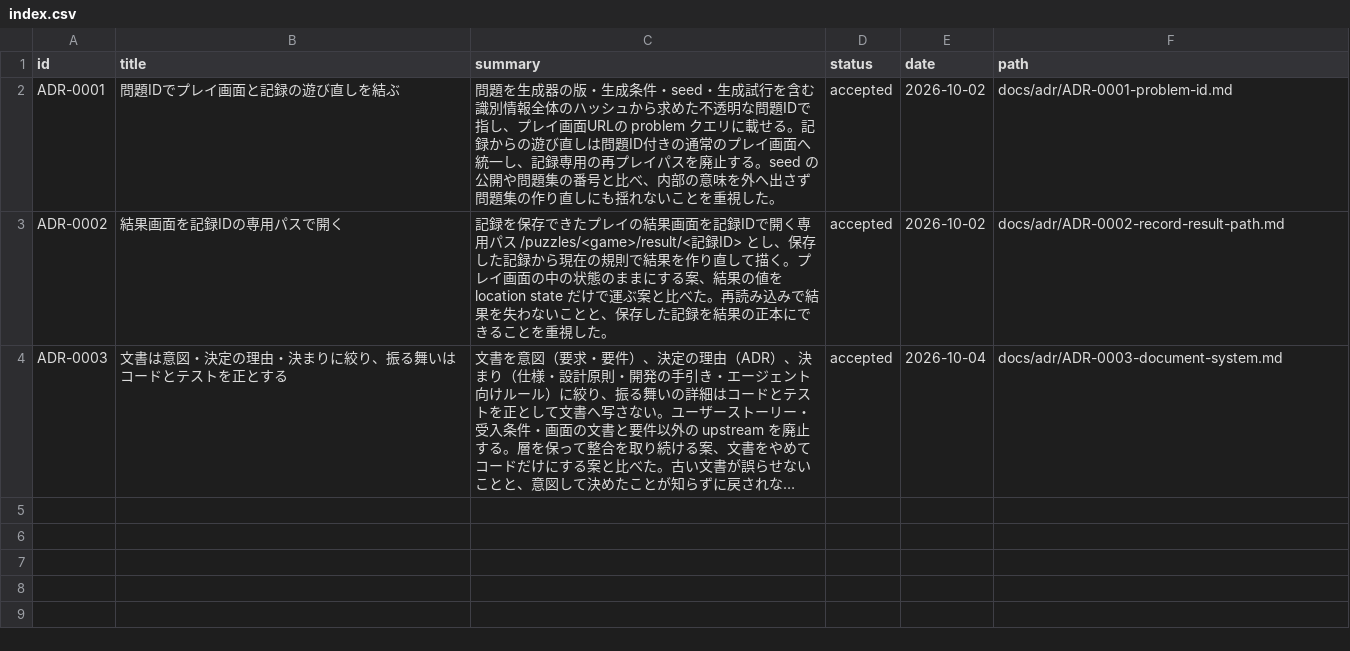
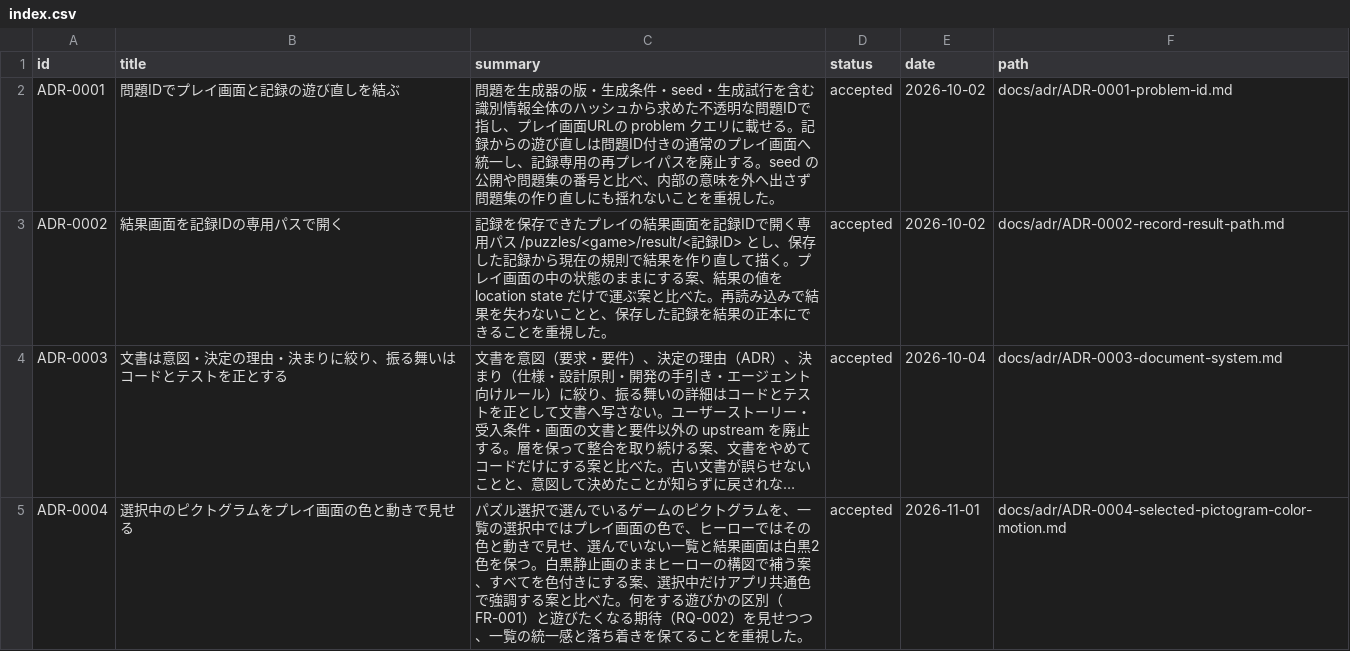
Before and after one commit to hizahizi-hizumi/pa-zzle, a CSV file: docs/adr/index.csv, drawn as a sheet; long unchanged cells end in …; the diff names each change by its address in the sheet, - before the commit and + after, or states it on an @@ line.

```diff
--- a/docs/adr/index.csv
+++ b/docs/adr/index.csv
+row 5: ADR-0004 | 選択中のピクトグラムをプレイ画面の色と動きで見せる | パズル選択で選んでいるゲームのピクトグラムを、一覧の選択中ではプレイ画面の色で、ヒーローではその色と動きで見せ、選んでいない一覧と結果画面は白黒2色を保つ。白黒静止画のままヒーローの構図で補う案、すべてを色付きにする案、選択中だけアプリ共通色で強調する案と比べた。何をする遊びかの区別（FR-001）と遊びたくなる期待（RQ-002）を見せつつ、一覧の統一感と落ち着きを保てることを重視した。 | accepted | 2026-11-01 | docs/adr/ADR-0004-selected-pictogram-color-motion.md
```
Also changed, not shown: 8 other files.
